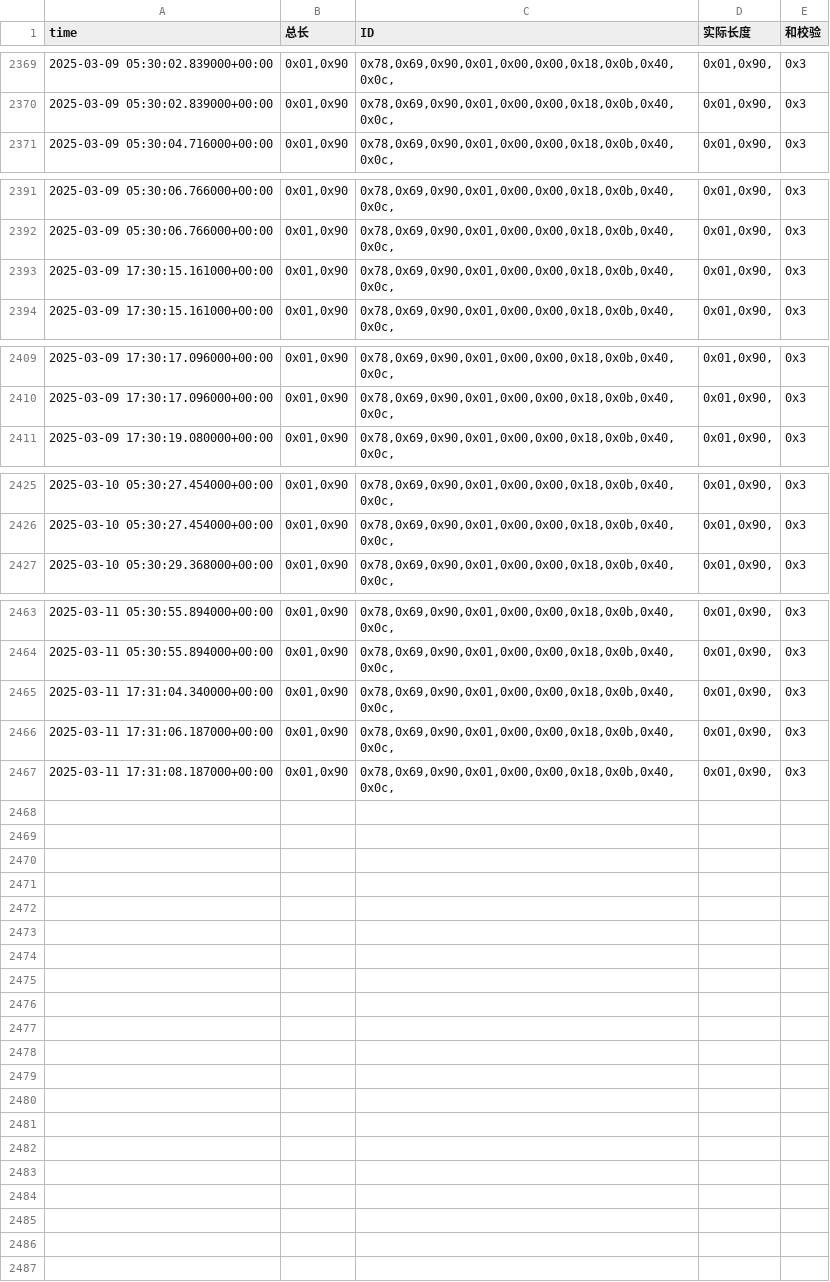
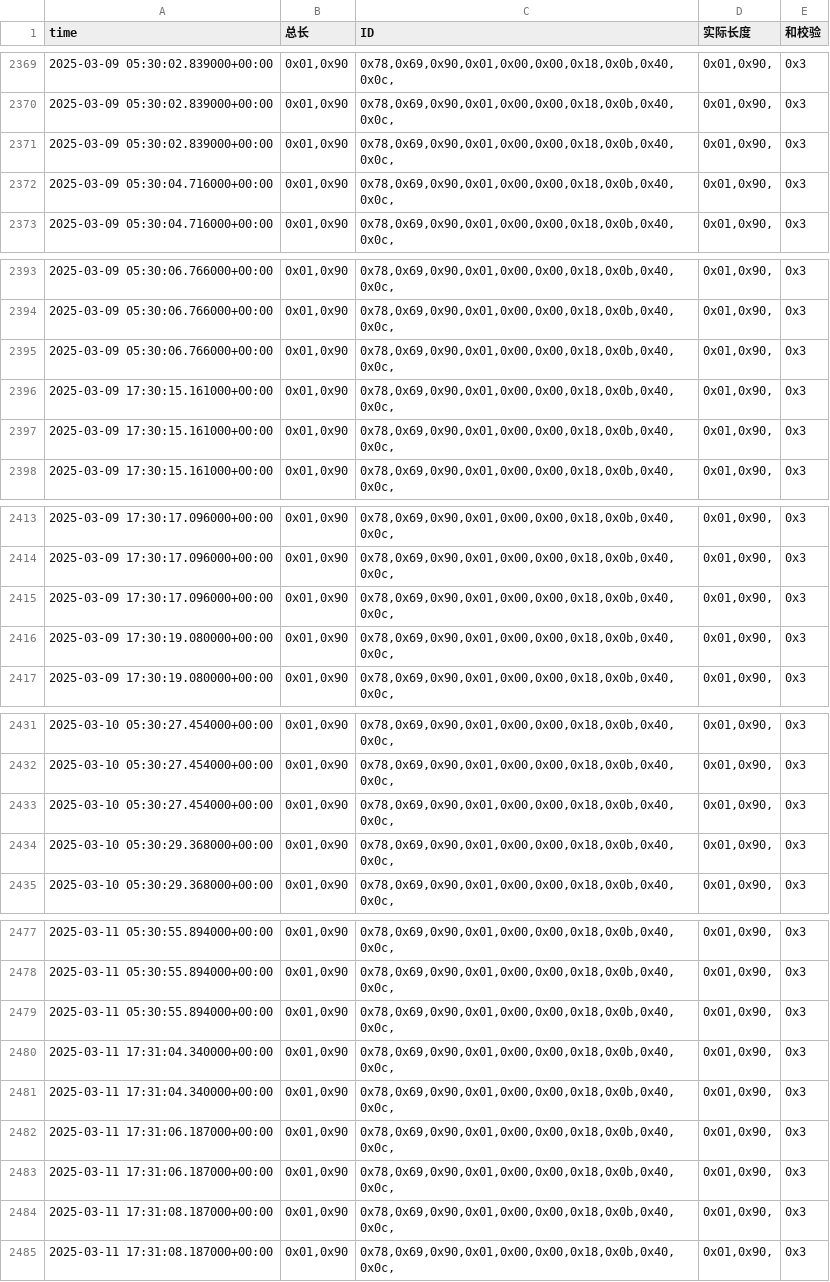
Before and after one commit to weichencsu/amman2503, a CSV file: sensorCSV/869080079873149.csv, drawn as a sheet; only a part is shown, gaps mark what is left out; the diff covers the shown part only.

```diff
--- a/sensorCSV/869080079873149.csv
+++ b/sensorCSV/869080079873149.csv
@@ -2370,2 +2370,4 @@ time,总长,ID,实际长度,和校验
 2025-03-09 05:30:02.839000+00:00,"0x01,0x90","0x78,0x69,0x90,0x01,0x00,0x00,0x18,0x0b,0x40,0x0c,","0x01,0x90,",0x3
+2025-03-09 05:30:02.839000+00:00,"0x01,0x90","0x78,0x69,0x90,0x01,0x00,0x00,0x18,0x0b,0x40,0x0c,","0x01,0x90,",0x3
+2025-03-09 05:30:04.716000+00:00,"0x01,0x90","0x78,0x69,0x90,0x01,0x00,0x00,0x18,0x0b,0x40,0x0c,","0x01,0x90,",0x3
 2025-03-09 05:30:04.716000+00:00,"0x01,0x90","0x78,0x69,0x90,0x01,0x00,0x00,0x18,0x0b,0x40,0x0c,","0x01,0x90,",0x3
@@ -2392,2 +2394,4 @@ time,总长,ID,实际长度,和校验
 2025-03-09 05:30:06.766000+00:00,"0x01,0x90","0x78,0x69,0x90,0x01,0x00,0x00,0x18,0x0b,0x40,0x0c,","0x01,0x90,",0x3
+2025-03-09 05:30:06.766000+00:00,"0x01,0x90","0x78,0x69,0x90,0x01,0x00,0x00,0x18,0x0b,0x40,0x0c,","0x01,0x90,",0x3
+2025-03-09 17:30:15.161000+00:00,"0x01,0x90","0x78,0x69,0x90,0x01,0x00,0x00,0x18,0x0b,0x40,0x0c,","0x01,0x90,",0x3
 2025-03-09 17:30:15.161000+00:00,"0x01,0x90","0x78,0x69,0x90,0x01,0x00,0x00,0x18,0x0b,0x40,0x0c,","0x01,0x90,",0x3
@@ -2410,2 +2414,4 @@ time,总长,ID,实际长度,和校验
 2025-03-09 17:30:17.096000+00:00,"0x01,0x90","0x78,0x69,0x90,0x01,0x00,0x00,0x18,0x0b,0x40,0x0c,","0x01,0x90,",0x3
+2025-03-09 17:30:17.096000+00:00,"0x01,0x90","0x78,0x69,0x90,0x01,0x00,0x00,0x18,0x0b,0x40,0x0c,","0x01,0x90,",0x3
+2025-03-09 17:30:19.080000+00:00,"0x01,0x90","0x78,0x69,0x90,0x01,0x00,0x00,0x18,0x0b,0x40,0x0c,","0x01,0x90,",0x3
 2025-03-09 17:30:19.080000+00:00,"0x01,0x90","0x78,0x69,0x90,0x01,0x00,0x00,0x18,0x0b,0x40,0x0c,","0x01,0x90,",0x3
@@ -2426,2 +2432,4 @@ time,总长,ID,实际长度,和校验
 2025-03-10 05:30:27.454000+00:00,"0x01,0x90","0x78,0x69,0x90,0x01,0x00,0x00,0x18,0x0b,0x40,0x0c,","0x01,0x90,",0x3
+2025-03-10 05:30:27.454000+00:00,"0x01,0x90","0x78,0x69,0x90,0x01,0x00,0x00,0x18,0x0b,0x40,0x0c,","0x01,0x90,",0x3
+2025-03-10 05:30:29.368000+00:00,"0x01,0x90","0x78,0x69,0x90,0x01,0x00,0x00,0x18,0x0b,0x40,0x0c,","0x01,0x90,",0x3
 2025-03-10 05:30:29.368000+00:00,"0x01,0x90","0x78,0x69,0x90,0x01,0x00,0x00,0x18,0x0b,0x40,0x0c,","0x01,0x90,",0x3
@@ -2464,4 +2478,8 @@ time,总长,ID,实际长度,和校验
 2025-03-11 05:30:55.894000+00:00,"0x01,0x90","0x78,0x69,0x90,0x01,0x00,0x00,0x18,0x0b,0x40,0x0c,","0x01,0x90,",0x3
+2025-03-11 05:30:55.894000+00:00,"0x01,0x90","0x78,0x69,0x90,0x01,0x00,0x00,0x18,0x0b,0x40,0x0c,","0x01,0x90,",0x3
+2025-03-11 17:31:04.340000+00:00,"0x01,0x90","0x78,0x69,0x90,0x01,0x00,0x00,0x18,0x0b,0x40,0x0c,","0x01,0x90,",0x3
 2025-03-11 17:31:04.340000+00:00,"0x01,0x90","0x78,0x69,0x90,0x01,0x00,0x00,0x18,0x0b,0x40,0x0c,","0x01,0x90,",0x3
 2025-03-11 17:31:06.187000+00:00,"0x01,0x90","0x78,0x69,0x90,0x01,0x00,0x00,0x18,0x0b,0x40,0x0c,","0x01,0x90,",0x3
+2025-03-11 17:31:06.187000+00:00,"0x01,0x90","0x78,0x69,0x90,0x01,0x00,0x00,0x18,0x0b,0x40,0x0c,","0x01,0x90,",0x3
+2025-03-11 17:31:08.187000+00:00,"0x01,0x90","0x78,0x69,0x90,0x01,0x00,0x00,0x18,0x0b,0x40,0x0c,","0x01,0x90,",0x3
 2025-03-11 17:31:08.187000+00:00,"0x01,0x90","0x78,0x69,0x90,0x01,0x00,0x00,0x18,0x0b,0x40,0x0c,","0x01,0x90,",0x3
```
Also changed, not shown: 6 added rows elsewhere in this file.
